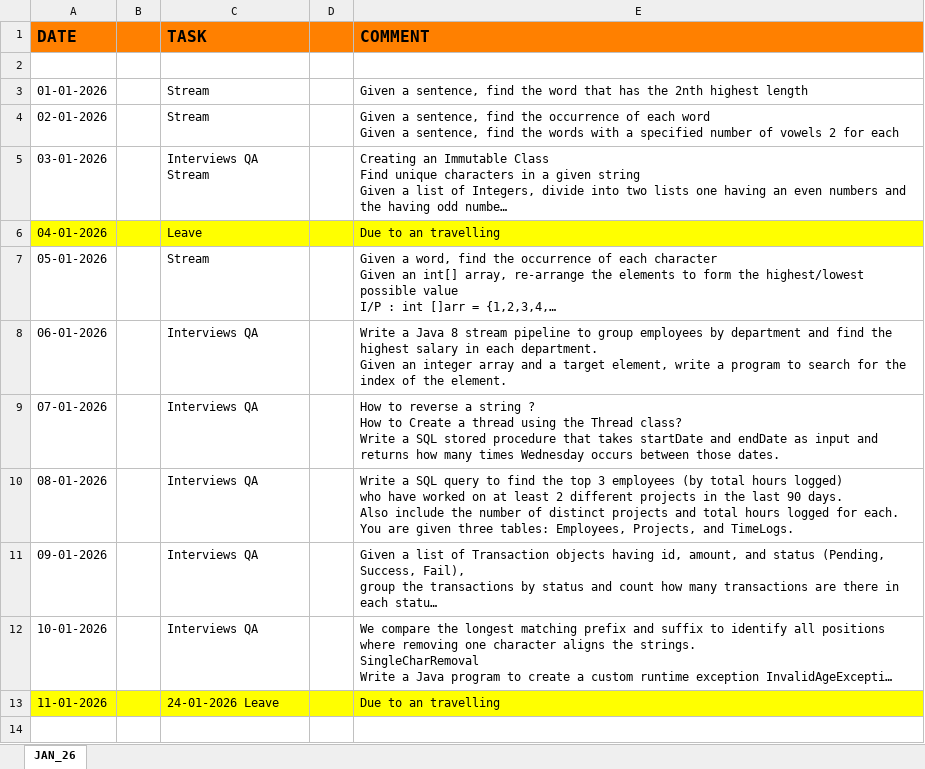
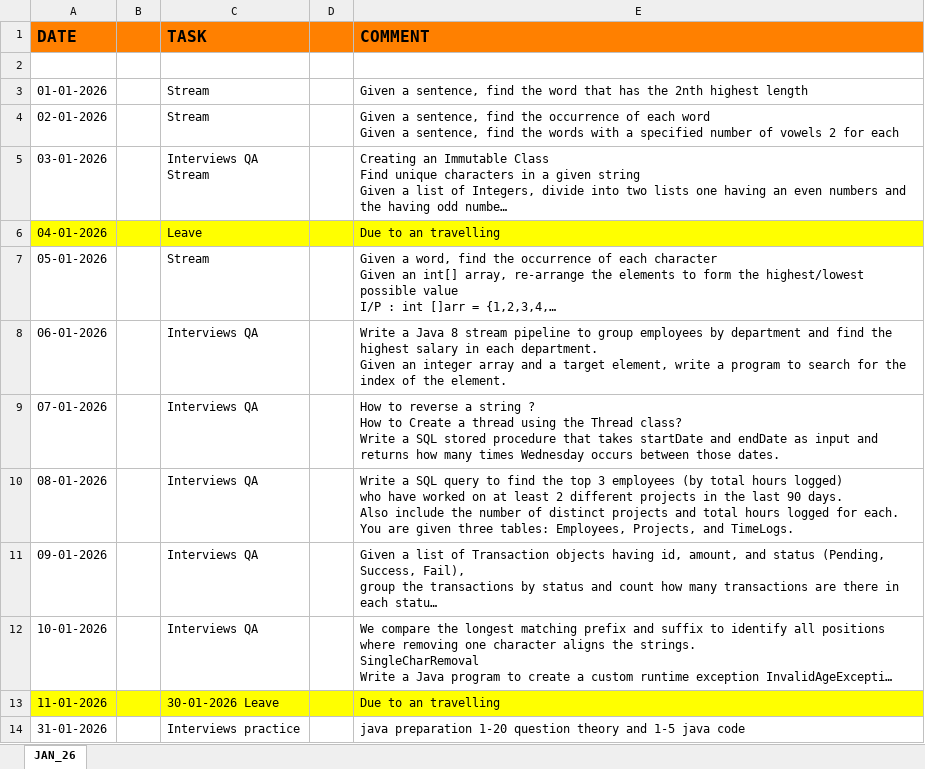
Before and after one commit to Bhanupratapsingh1998/JavaMasterClass, an Excel workbook: src/main/java/com/dsa2024/content/Timesheet.xlsx, sheet JAN_26, drawn as a sheet; long unchanged cells end in …; values as stored, in another font and other column widths than the file's, no borders; the diff names each change by its address in the sheet, - before the commit and + after, or states it on an @@ line.

Commit message:
timesheet updated

```diff
--- a/src/main/java/com/dsa2024/content/Timesheet.xlsx (sheet JAN_26)
+++ b/src/main/java/com/dsa2024/content/Timesheet.xlsx (sheet JAN_26)
-C13 (TASK): 24-01-2026 Leave
+C13 (TASK): 30-01-2026 Leave
+row 14: 31-01-2026 |  | Interviews practice |  | java preparation 1-20 question theory and 1-5 java code
```
